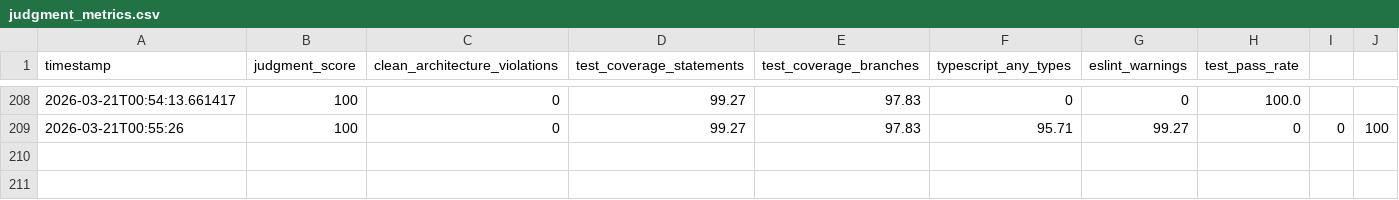
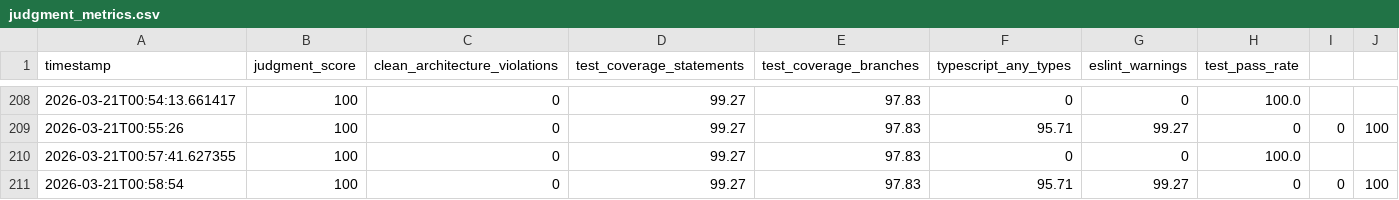
Before and after one commit to nobu007/yka_ikiiki_record, a CSV file: data/judgment_metrics.csv, drawn as a sheet; only a part is shown, gaps mark what is left out; the diff names each change by its address in the sheet, - before the commit and + after, or states it on an @@ line.

Commit message:
metrics: record judgment score 100/100 for 2026-03-21T00:58:XX

```diff
--- a/data/judgment_metrics.csv
+++ b/data/judgment_metrics.csv
+row 210: 2026-03-21T00:57:41.627355 | 100 | 0 | 99.27 | 97.83 | 0 | 0 | 100.0
+row 211: 2026-03-21T00:58:54 | 100 | 0 | 99.27 | 97.83 | 95.71 | 99.27 | 0 | 0 | 100
```
